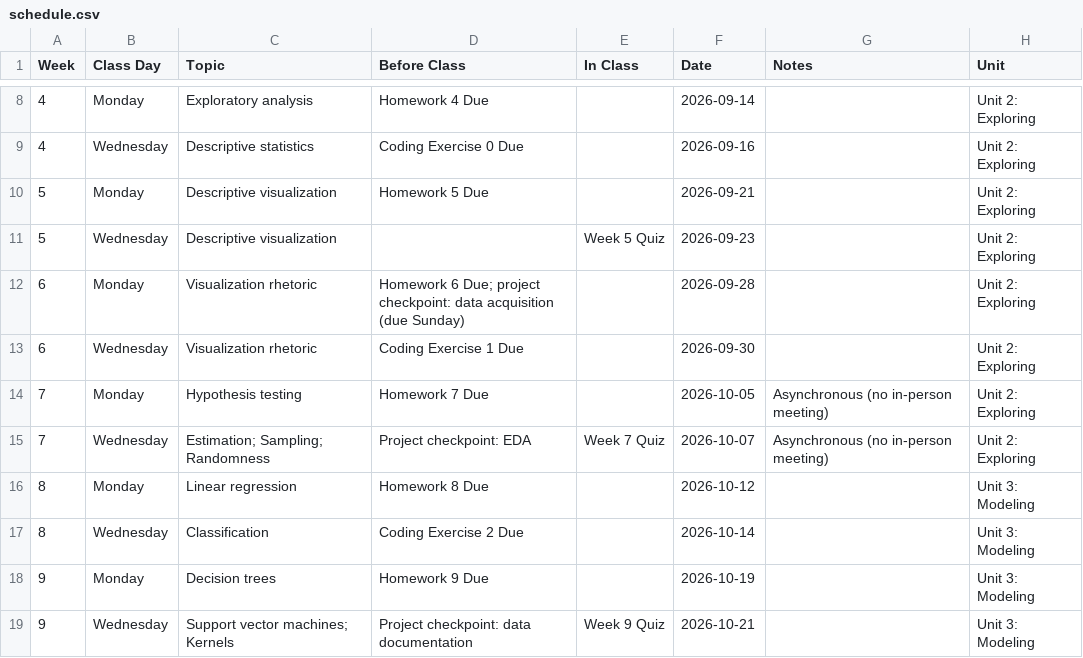
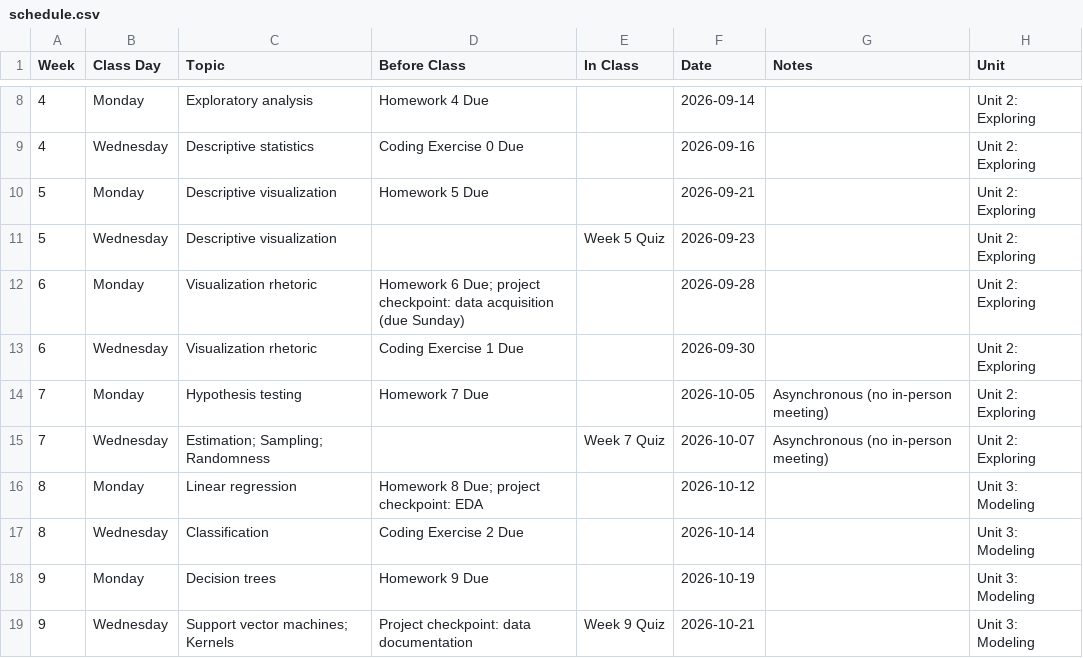
Before and after one commit to jackbandy/data-science-fun, a CSV file: docs/_data/schedule.csv, drawn as a sheet; only a part is shown, gaps mark what is left out.

Commit message:
Draft EDA checkpoint

```diff
--- a/docs/_data/schedule.csv
+++ b/docs/_data/schedule.csv
@@ -14,4 +14,4 @@ Week,Class Day,Topic,Before Class,In Class,Date,Notes,Unit
 7,Monday,Hypothesis testing,Homework 7 Due,,2026-10-05,Asynchronous (no in-person meeting),Unit 2: Exploring
-7,Wednesday,Estimation; Sampling; Randomness,Project checkpoint: EDA,Week 7 Quiz,2026-10-07,Asynchronous (no in-person meeting),Unit 2: Exploring
-8,Monday,Linear regression,Homework 8 Due,,2026-10-12,,Unit 3: Modeling
+7,Wednesday,Estimation; Sampling; Randomness,,Week 7 Quiz,2026-10-07,Asynchronous (no in-person meeting),Unit 2: Exploring
+8,Monday,Linear regression,Homework 8 Due; project checkpoint: EDA,,2026-10-12,,Unit 3: Modeling
 8,Wednesday,Classification,Coding Exercise 2 Due,,2026-10-14,,Unit 3: Modeling
```
Also changed, not shown: 2 other files.
